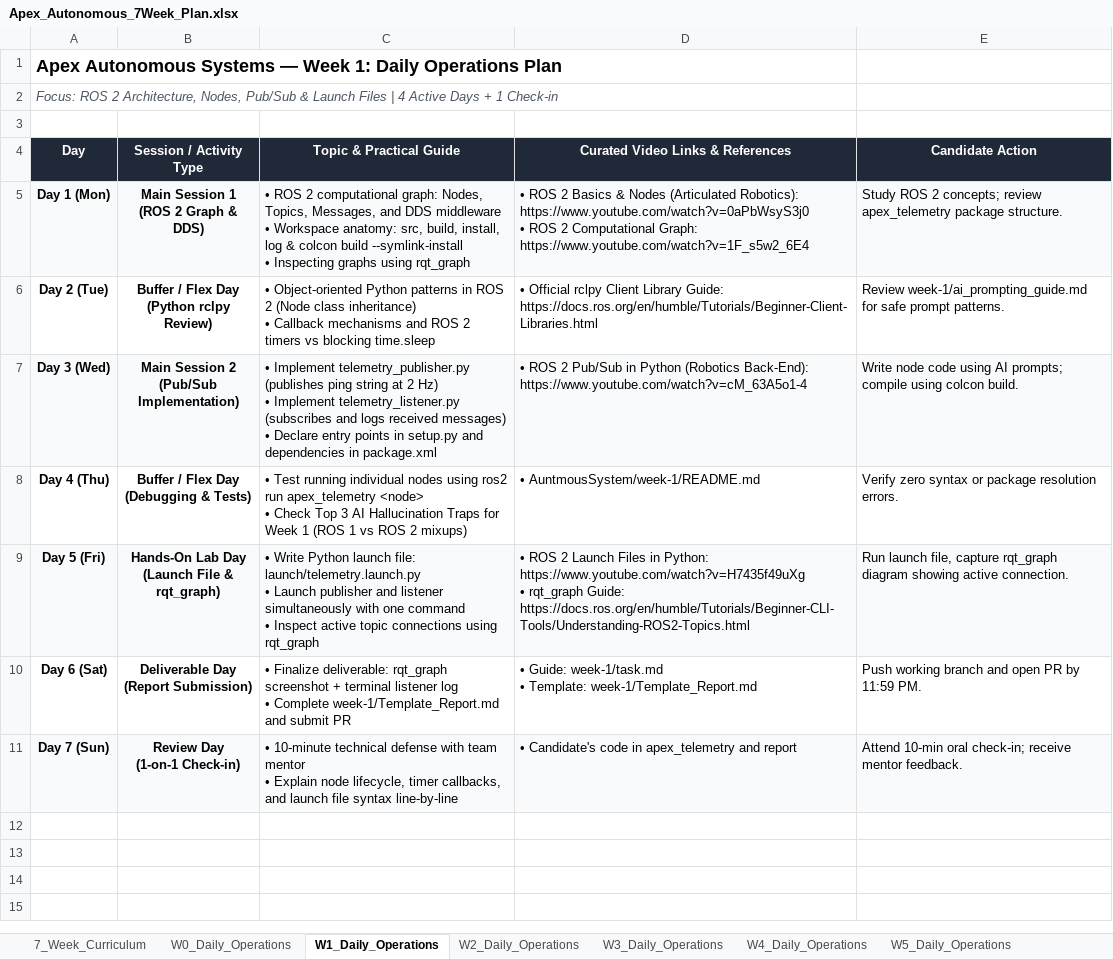
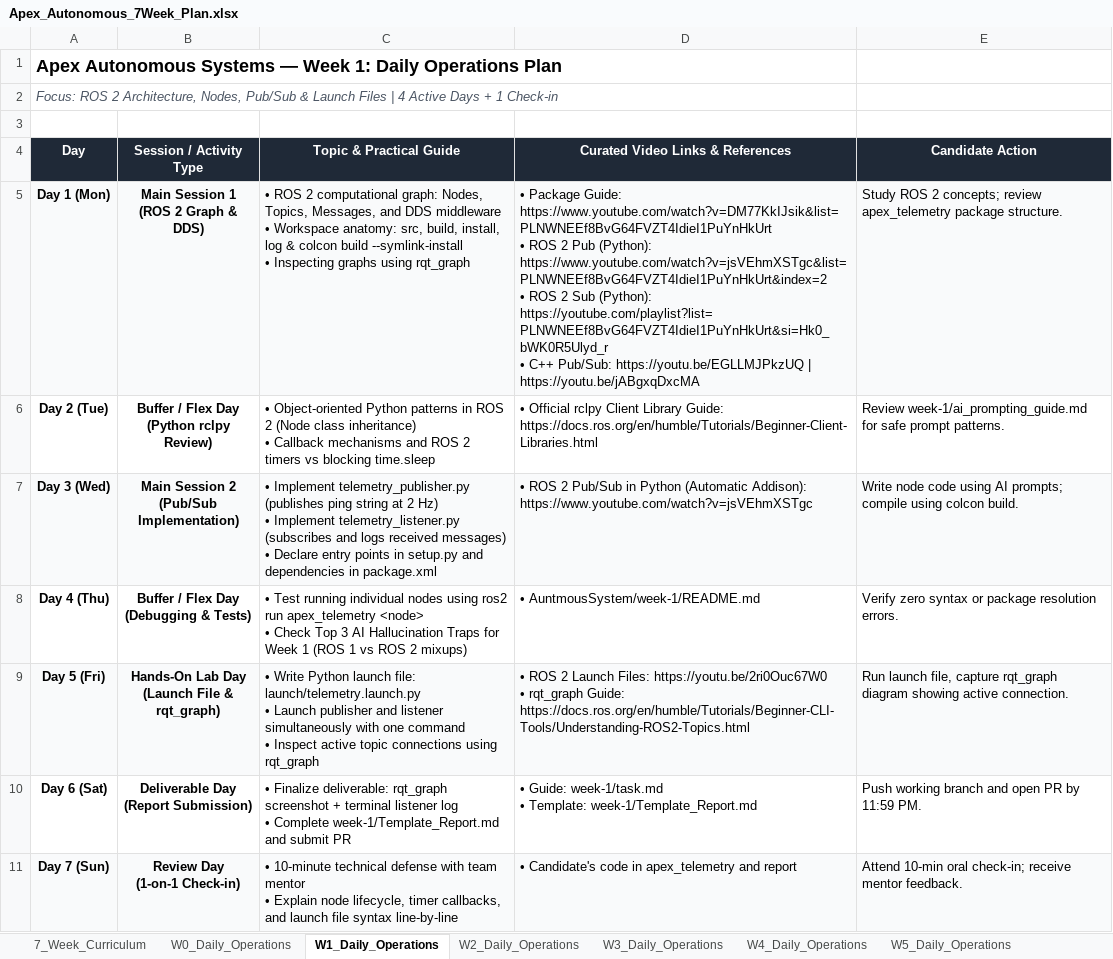
Before and after one commit to saifelden1/Autonomous-LP-APEX27, an Excel workbook: Apex_Autonomous_7Week_Plan.xlsx, sheet W1_Daily_Operations, drawn as a sheet; values as stored, in another font and other column widths than the file's, no borders; ↵ is a line break in a cell; the diff names each change by its address in the sheet, - before the commit and + after, or states it on an @@ line.

Commit message:
feat(curriculum): integrate Automatic Addison video series and report templates for Week 1, 2, and 3

```diff
--- a/Apex_Autonomous_7Week_Plan.xlsx (sheet W1_Daily_Operations)
+++ b/Apex_Autonomous_7Week_Plan.xlsx (sheet W1_Daily_Operations)
-D5 (Curated Video Links & References): • ROS 2 Basics & Nodes (Articulated Robotics): https://www.youtube.com/watch?v=0aPbWsyS3j0 ↵ • ROS 2 Computational Graph: https://www.youtube.com/watch?v=1F_s5w2_6E4
+D5 (Curated Video Links & References): • Package Guide: https://www.youtube.com/watch?v=DM77KkIJsik&list=PLNWNEEf8BvG64FVZT4IdieI1PuYnHkUrt ↵ • ROS 2 Pub (Python): https://www.youtube.com/watch?v=jsVEhmXSTgc&list=PLNWNEEf8BvG64FVZT4IdieI1PuYnHkUrt&index=2 ↵ • ROS 2 Sub (Python): https://youtube.com/playlist?list=PLNWNEEf8BvG64FVZT4IdieI1PuYnHkUrt&si=Hk0_bWK0R5Ulyd_r ↵ • C++ Pub/Sub: https://youtu.be/EGLLMJPkzUQ | https://youtu.be/jABgxqDxcMA
-D7 (Curated Video Links & References): …in Python (Robotics Back-End): https://www.youtube.com/watch?v=cM_63A5o1-4
+D7 (Curated Video Links & References): …in Python (Automatic Addison): https://www.youtube.com/watch?v=jsVEhmXSTgc
-D9 (Curated Video Links & References): …2 Launch Files in Python: https://www.youtube.com/watch?v=H7435f49uXg ↵ • rqt_graph…
+D9 (Curated Video Links & References): …2 Launch Files: https://youtu.be/2ri0Ouc67W0 ↵ • rqt_graph…
```
Also changed, not shown: sheet W2_Daily_Operations, sheet W3_Daily_Operations, 8 other files.
